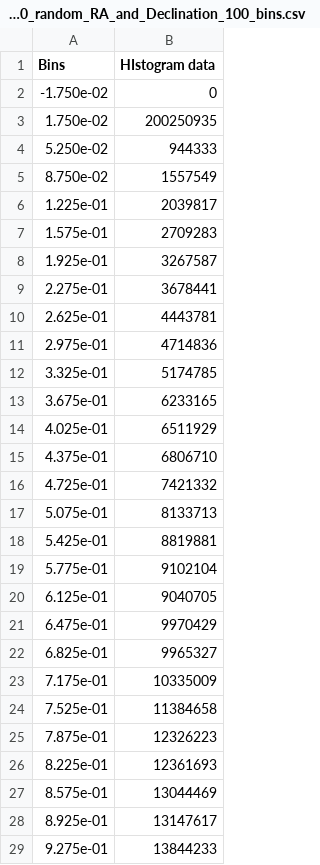
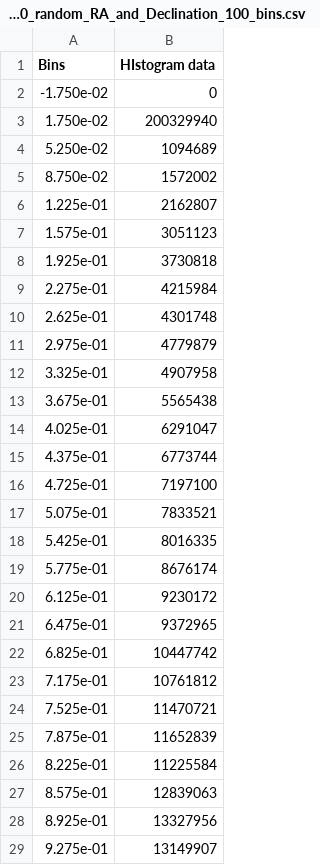
Before and after one commit to mattbellis/stanford-foothill-research-project-2011-dark-matter-and-gpus, a CSV file: Foothill_research_project_2011/Real_data/distances_hist_40000_random_RA_and_Declination_100_bins.csv, drawn as a sheet; only a part is shown; the diff covers the shown part only.

```diff
--- a/Foothill_research_project_2011/Real_data/distances_hist_40000_random_RA_and_Declination_100_bins.csv
+++ b/Foothill_research_project_2011/Real_data/distances_hist_40000_random_RA_and_Declination_100_bins.csv
@@ -2,28 +2,28 @@ Bins, HIstogram data
 -1.750e-02 , 0
-1.750e-02 , 200250935
-5.250e-02 , 944333
-8.750e-02 , 1557549
-1.225e-01 , 2039817
-1.575e-01 , 2709283
-1.925e-01 , 3267587
-2.275e-01 , 3678441
-2.625e-01 , 4443781
-2.975e-01 , 4714836
-3.325e-01 , 5174785
-3.675e-01 , 6233165
-4.025e-01 , 6511929
-4.375e-01 , 6806710
-4.725e-01 , 7421332
-5.075e-01 , 8133713
-5.425e-01 , 8819881
-5.775e-01 , 9102104
-6.125e-01 , 9040705
-6.475e-01 , 9970429
-6.825e-01 , 9965327
-7.175e-01 , 10335009
-7.525e-01 , 11384658
-7.875e-01 , 12326223
-8.225e-01 , 12361693
-8.575e-01 , 13044469
-8.925e-01 , 13147617
-9.275e-01 , 13844233
+1.750e-02 , 200329940
+5.250e-02 , 1094689
+8.750e-02 , 1572002
+1.225e-01 , 2162807
+1.575e-01 , 3051123
+1.925e-01 , 3730818
+2.275e-01 , 4215984
+2.625e-01 , 4301748
+2.975e-01 , 4779879
+3.325e-01 , 4907958
+3.675e-01 , 5565438
+4.025e-01 , 6291047
+4.375e-01 , 6773744
+4.725e-01 , 7197100
+5.075e-01 , 7833521
+5.425e-01 , 8016335
+5.775e-01 , 8676174
+6.125e-01 , 9230172
+6.475e-01 , 9372965
+6.825e-01 , 10447742
+7.175e-01 , 10761812
+7.525e-01 , 11470721
+7.875e-01 , 11652839
+8.225e-01 , 11225584
+8.575e-01 , 12839063
+8.925e-01 , 13327956
+9.275e-01 , 13149907
```
Also changed, not shown: 63 edited cells elsewhere in this file, Foothill_research_project_2011/Real_data/distances_hist_40000_random_RA_and_Declination_500_bins.csv, 1 other file.
